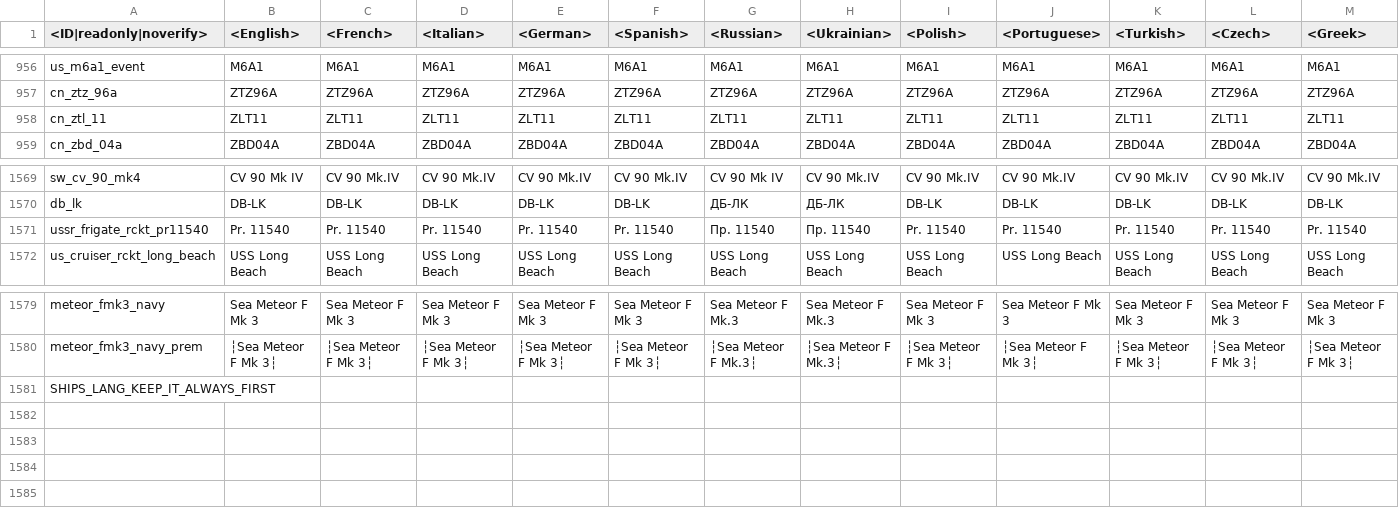
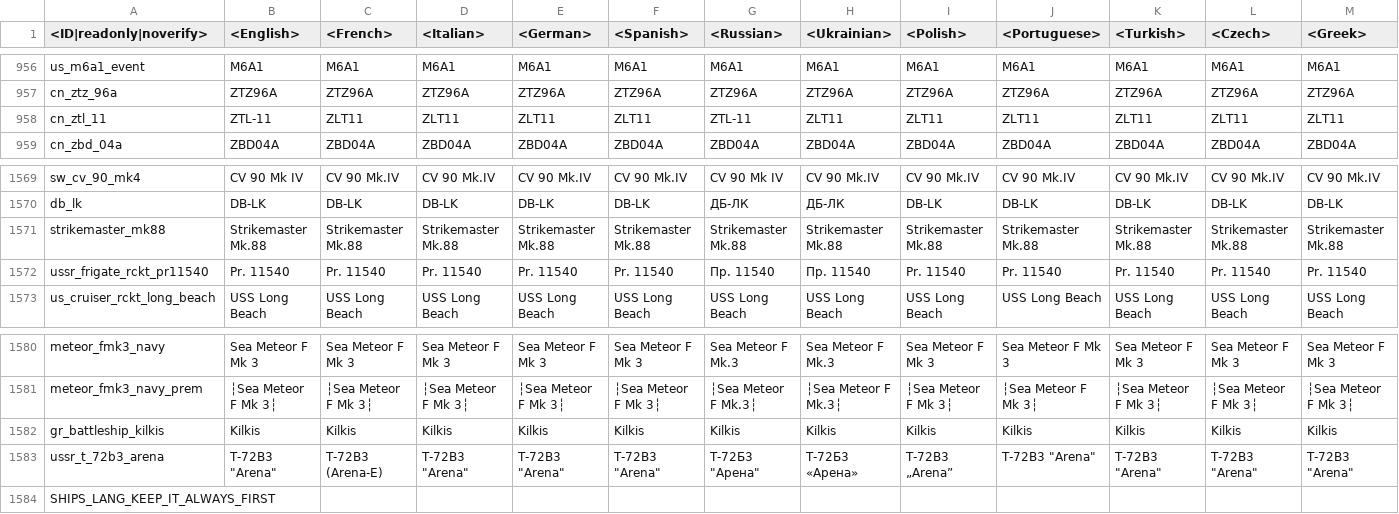
Before and after one commit to zhuxiii/WTM, a CSV file: lang/units.csv, drawn as a sheet; only a part is shown, gaps mark what is left out; rows hold the shown columns only; the diff names each change by its address in the sheet, - before the commit and + after, or states it on an @@ line.

```diff
--- a/lang/units.csv
+++ b/lang/units.csv
-B958 (<English>): ZLT11
+B958 (<English>): ZTL-11
-G958 (<Russian>): ZLT11
+G958 (<Russian>): ZTL-11
+row 1571: strikemaster_mk88 | Strikemaster Mk.88 | Strikemaster Mk.88 | Strikemaster Mk.88 | Strikemaster Mk.88 | Strikemaster Mk.88 | Strikemaster Mk.88 | Strikemaster Mk.88 | Strikemaster Mk.88 | Strikemaster Mk.88 | Strikemaster Mk.88 | Strikemaster Mk.88 | Strikemaster Mk.88
+row 1582: gr_battleship_kilkis | Kilkis | Kilkis | Kilkis | Kilkis | Kilkis | Kilkis | Kilkis | Kilkis | Kilkis | Kilkis | Kilkis | Kilkis
+row 1583: ussr_t_72b3_arena | T-72B3 "Arena" | T-72B3 (Arena-E) | T-72B3 "Arena" | T-72B3 "Arena" | T-72B3 "Arena" | Т-72Б3 "Арена" | Т-72Б3 «Арена» | T-72B3 „Arena” | T-72B3 "Arena" | T-72B3 "Arena" | T-72B3 "Arena" | T-72B3 "Arena"
```
Also changed, not shown: lang/_common_languages.csv, lang/decals.csv, 27 other files.
